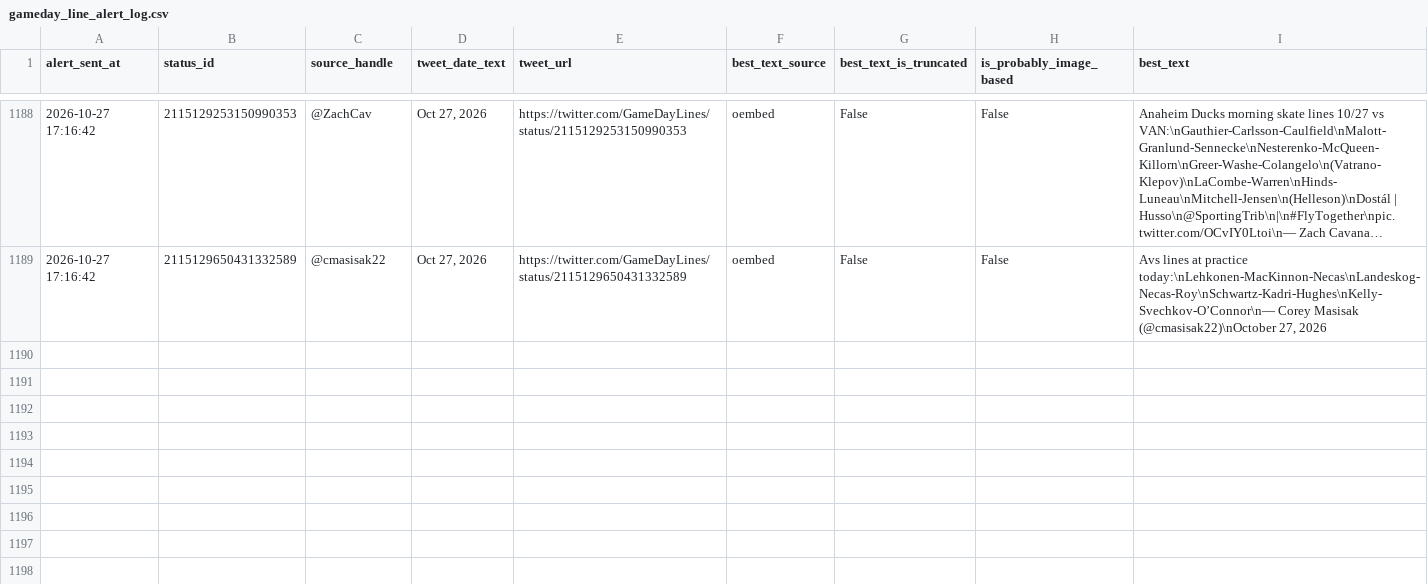
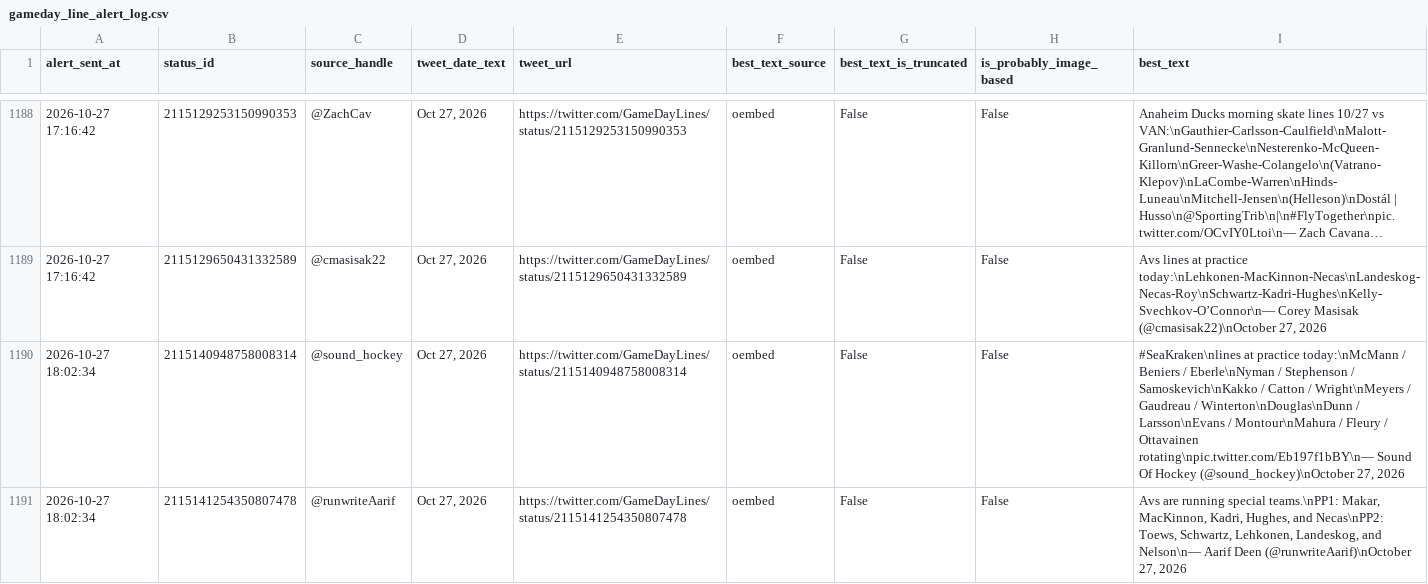
Before and after one commit to ajpayzant/nhl-line-alert-bot, a CSV file: gameday_line_alert_log.csv, drawn as a sheet; only a part is shown, gaps mark what is left out; long unchanged cells end in …; the diff names each change by its address in the sheet, - before the commit and + after, or states it on an @@ line.

```diff
--- a/gameday_line_alert_log.csv
+++ b/gameday_line_alert_log.csv
+row 1190: 2026-10-27 18:02:34 | 2115140948758008314 | @sound_hockey | Oct 27, 2026 | https://twitter.com/GameDayLines/status/2115140948758008314 | oembed | False | False | #SeaKraken\nlines at practice today:\nMcMann / Beniers / Eberle\nNyman / Stephenson / Samoskevich\nKakko / Catton / Wright\nMeyers / Gaudreau / Winterton\nDouglas\nDunn / Larsson\nEvans / Montour\nMahura / Fleury / Ottavainen rotating\npic.twitter.com/Eb197f1bBY\n— Sound Of Hockey (@sound_hockey)\nOctober 27, 2026
+row 1191: 2026-10-27 18:02:34 | 2115141254350807478 | @runwriteAarif | Oct 27, 2026 | https://twitter.com/GameDayLines/status/2115141254350807478 | oembed | False | False | Avs are running special teams.\nPP1: Makar, MacKinnon, Kadri, Hughes, and Necas\nPP2: Toews, Schwartz, Lehkonen, Landeskog, and Nelson\n— Aarif Deen (@runwriteAarif)\nOctober 27, 2026
```
Also changed, not shown: 1 other file.
